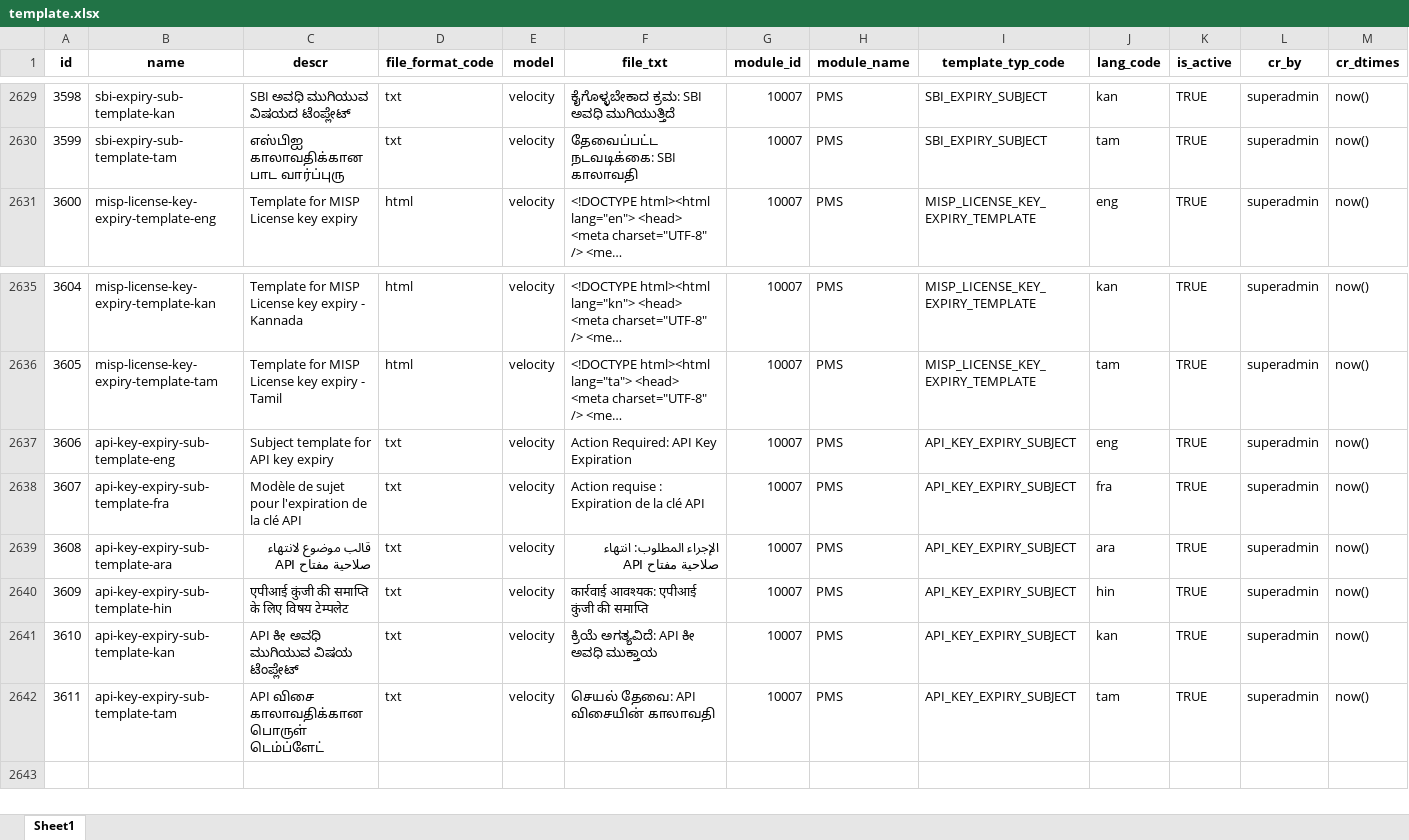
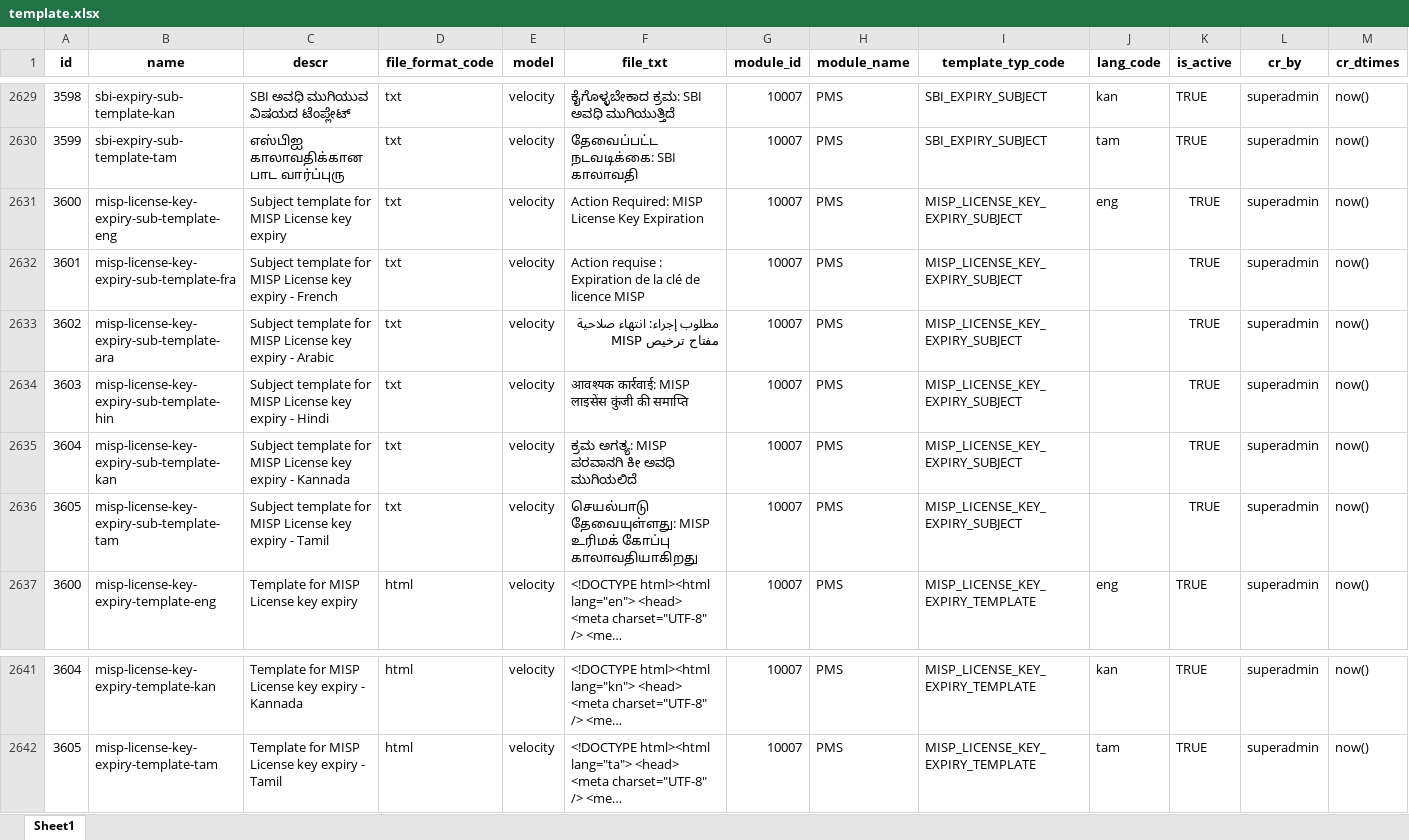
Before and after one commit to mosip/mosip-data, an Excel workbook: mosip_master/xlsx/template.xlsx, sheet Sheet1, drawn as a sheet; only a part is shown, gaps mark what is left out; long unchanged cells end in …; values as stored, in another font and other column widths than the file's, no borders; removed rows and columns are numbered as before the commit, all else as after; the diff names each change by its address in the sheet, - before the commit and + after, or states it on an @@ line.

Commit message:
Updated Templates for MISP and API key expiry
Signed-off-by: Chetan Kumar Hirematha <chetankumar.h.239@gmail.com>

```diff
--- a/mosip_master/xlsx/template.xlsx (sheet Sheet1)
+++ b/mosip_master/xlsx/template.xlsx (sheet Sheet1)
+row 2631: 3600 | misp-license-key-expiry-sub-template-eng | Subject template for MISP License key expiry | txt | velocity | Action Required: MISP License Key Expiration | 10007 | PMS | MISP_LICENSE_KEY_EXPIRY_SUBJECT | eng | TRUE | superadmin | now()
+row 2632: 3601 | misp-license-key-expiry-sub-template-fra | Subject template for MISP License key expiry - French | txt | velocity | Action requise : Expiration de la clé de licence MISP | 10007 | PMS | MISP_LICENSE_KEY_EXPIRY_SUBJECT |  | TRUE | superadmin | now()
+row 2633: 3602 | misp-license-key-expiry-sub-template-ara | Subject template for MISP License key expiry - Arabic | txt | velocity | مطلوب إجراء: انتهاء صلاحية مفتاح ترخيص MISP | 10007 | PMS | MISP_LICENSE_KEY_EXPIRY_SUBJECT |  | TRUE | superadmin | now()
+row 2634: 3603 | misp-license-key-expiry-sub-template-hin | Subject template for MISP License key expiry - Hindi | txt | velocity | आवश्यक कार्रवाई: MISP लाइसेंस कुंजी की समाप्ति | 10007 | PMS | MISP_LICENSE_KEY_EXPIRY_SUBJECT |  | TRUE | superadmin | now()
+row 2635: 3604 | misp-license-key-expiry-sub-template-kan | Subject template for MISP License key expiry - Kannada | txt | velocity | ಕ್ರಮ ಅಗತ್ಯ: MISP ಪರವಾನಗಿ ಕೀ ಅವಧಿ ಮುಗಿಯಲಿದೆ | 10007 | PMS | MISP_LICENSE_KEY_EXPIRY_SUBJECT |  | TRUE | superadmin | now()
+row 2636: 3605 | misp-license-key-expiry-sub-template-tam | Subject template for MISP License key expiry - Tamil | txt | velocity | செயல்பாடு தேவையுள்ளது: MISP உரிமக் கோப்பு காலாவதியாகிறது | 10007 | PMS | MISP_LICENSE_KEY_EXPIRY_SUBJECT |  | TRUE | superadmin | now()
-row 2637: 3606 | api-key-expiry-sub-template-eng | Subject template for API key expiry | txt | velocity | Action Required: API Key Expiration | 10007 | PMS | API_KEY_EXPIRY_SUBJECT | eng | TRUE | superadmin | now()
-row 2638: 3607 | api-key-expiry-sub-template-fra | Modèle de sujet pour l'expiration de la clé API | txt | velocity | Action requise : Expiration de la clé API | 10007 | PMS | API_KEY_EXPIRY_SUBJECT | fra | TRUE | superadmin | now()
-row 2639: 3608 | api-key-expiry-sub-template-ara | قالب موضوع لانتهاء صلاحية مفتاح API | txt | velocity | الإجراء المطلوب: انتهاء صلاحية مفتاح API | 10007 | PMS | API_KEY_EXPIRY_SUBJECT | ara | TRUE | superadmin | now()
-row 2640: 3609 | api-key-expiry-sub-template-hin | एपीआई कुंजी की समाप्ति के लिए विषय टेम्पलेट | txt | velocity | कार्रवाई आवश्यक: एपीआई कुंजी की समाप्ति | 10007 | PMS | API_KEY_EXPIRY_SUBJECT | hin | TRUE | superadmin | now()
-row 2641: 3610 | api-key-expiry-sub-template-kan | API ಕೀ ಅವಧಿ ಮುಗಿಯುವ ವಿಷಯ ಟೆಂಪ್ಲೇಟ್ | txt | velocity | ಕ್ರಿಯೆ ಅಗತ್ಯವಿದೆ: API ಕೀ ಅವಧಿ ಮುಕ್ತಾಯ | 10007 | PMS | API_KEY_EXPIRY_SUBJECT | kan | TRUE | superadmin | now()
-row 2642: 3611 | api-key-expiry-sub-template-tam | API விசை காலாவதிக்கான பொருள் டெம்ப்ளேட் | txt | velocity | செயல் தேவை: API விசையின் காலாவதி | 10007 | PMS | API_KEY_EXPIRY_SUBJECT | tam | TRUE | superadmin | now()
```
Also changed, not shown: 1 other file.
